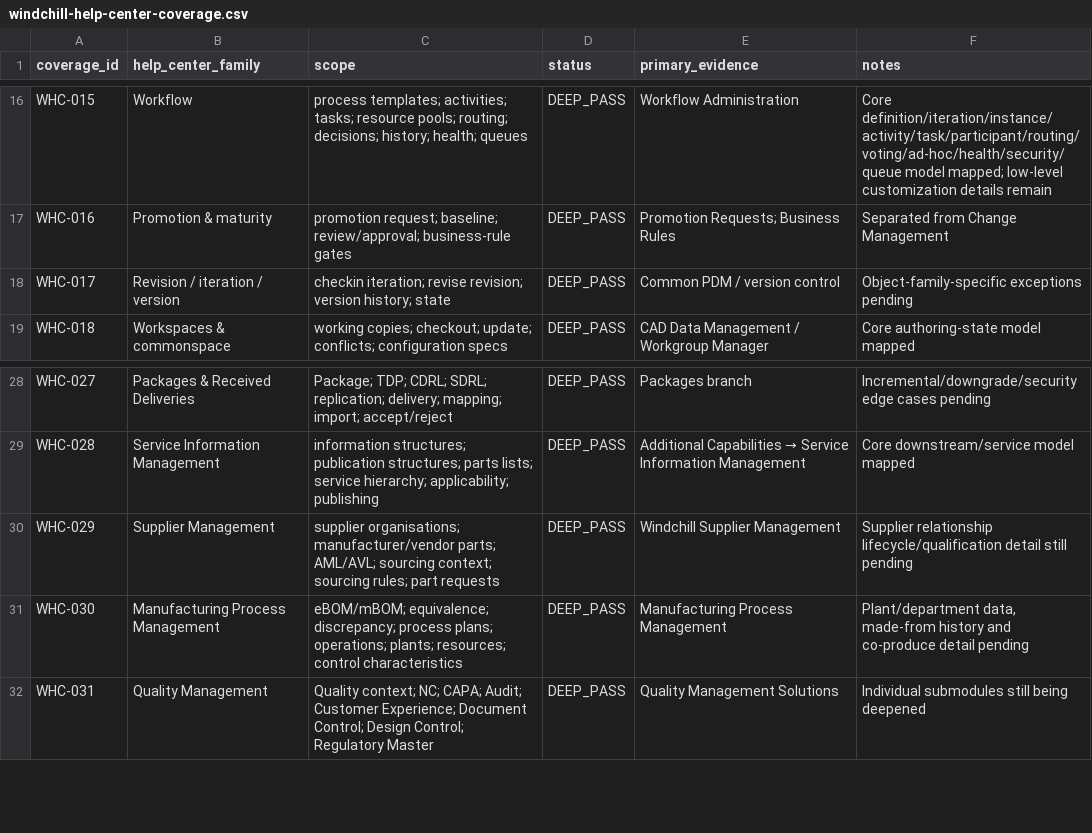
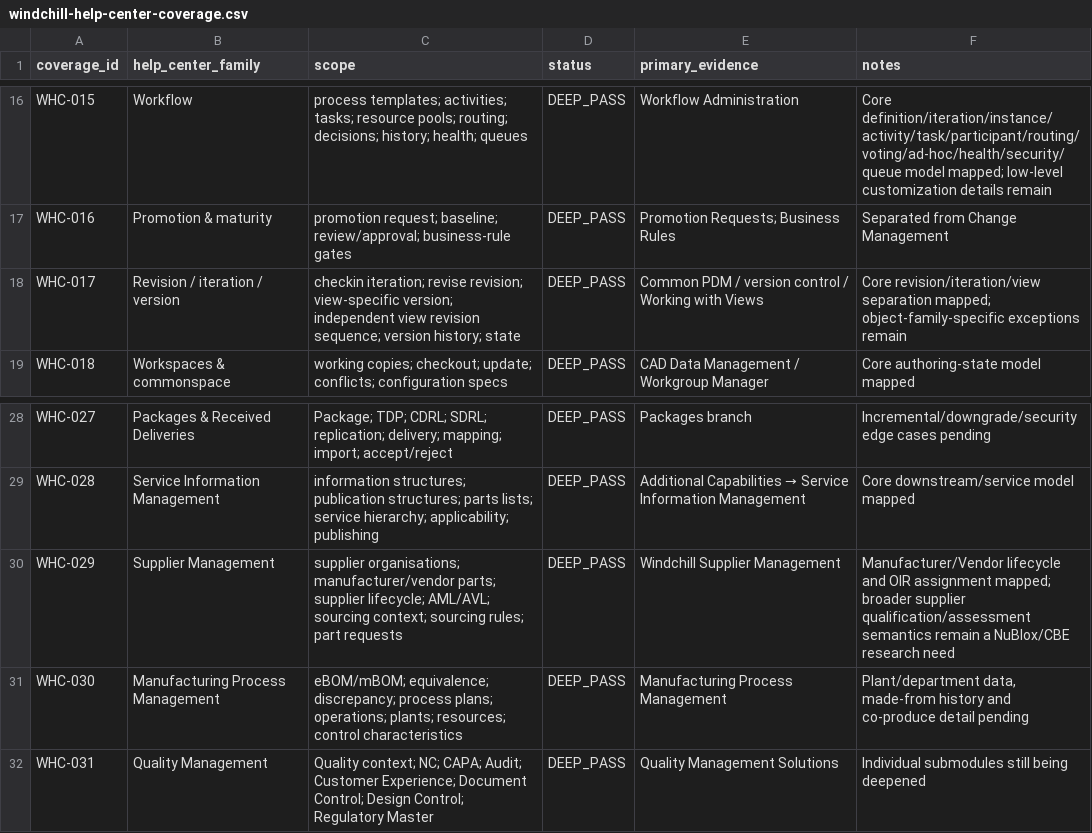
Before and after one commit to 8140spitt/NuBlox-Digital-Applications-V3, a CSV file: docs/reference/windchill-help-center-coverage.csv, drawn as a sheet; only a part is shown, gaps mark what is left out.

Commit message:
docs(windchill): update version and supplier research coverage

```diff
--- a/docs/reference/windchill-help-center-coverage.csv
+++ b/docs/reference/windchill-help-center-coverage.csv
@@ -17,3 +17,3 @@ WHC-015,Workflow,"process templates; activities; tasks; resource pools; routing;
 WHC-016,Promotion & maturity,"promotion request; baseline; review/approval; business-rule gates",DEEP_PASS,"Promotion Requests; Business Rules","Separated from Change Management"
-WHC-017,Revision / iteration / version,"checkin iteration; revise revision; version history; state",DEEP_PASS,"Common PDM / version control","Object-family-specific exceptions pending"
+WHC-017,Revision / iteration / version,"checkin iteration; revise revision; view-specific version; independent view revision sequence; version history; state",DEEP_PASS,"Common PDM / version control / Working with Views","Core revision/iteration/view separation mapped; object-family-specific exceptions remain"
 WHC-018,Workspaces & commonspace,"working copies; checkout; update; conflicts; configuration specs",DEEP_PASS,"CAD Data Management / Workgroup Manager","Core authoring-state model mapped"
@@ -29,3 +29,3 @@ WHC-027,Packages & Received Deliveries,"Package; TDP; CDRL; SDRL; replication; d
 WHC-028,Service Information Management,"information structures; publication structures; parts lists; service hierarchy; applicability; publishing",DEEP_PASS,"Additional Capabilities → Service Information Management","Core downstream/service model mapped"
-WHC-029,Supplier Management,"supplier organisations; manufacturer/vendor parts; AML/AVL; sourcing context; sourcing rules; part requests",DEEP_PASS,"Windchill Supplier Management","Supplier relationship lifecycle/qualification detail still pending"
+WHC-029,Supplier Management,"supplier organisations; manufacturer/vendor parts; supplier lifecycle; AML/AVL; sourcing context; sourcing rules; part requests",DEEP_PASS,"Windchill Supplier Management","Manufacturer/Vendor lifecycle and OIR assignment mapped; broader supplier qualification/assessment semantics remain a NuBlox/CBE research need"
 WHC-030,Manufacturing Process Management,"eBOM/mBOM; equivalence; discrepancy; process plans; operations; plants; resources; control characteristics",DEEP_PASS,"Manufacturing Process Management","Plant/department data, made-from history and co-produce detail pending"
```
